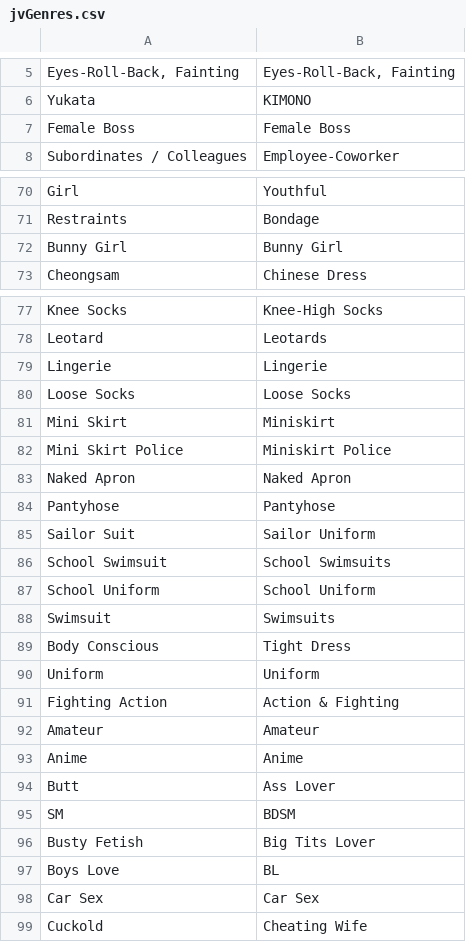
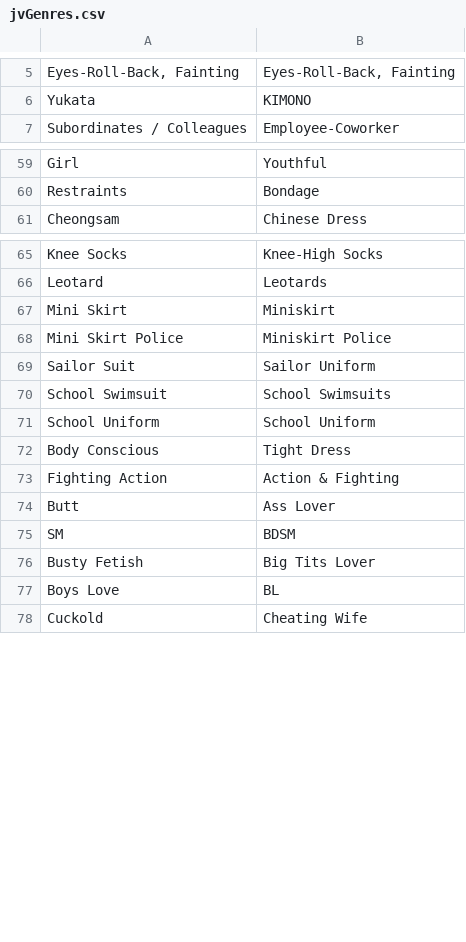
Before and after one commit to javinizer/Javinizer, a CSV file: src/Javinizer/jvGenres.csv, drawn as a sheet; only a part is shown, gaps mark what is left out; the diff covers the shown part only; the diff names each change by its address in the sheet, - before the commit and + after, or states it on an @@ line.

```diff
--- a/src/Javinizer/jvGenres.csv
+++ b/src/Javinizer/jvGenres.csv
-row 7: Female Boss | Female Boss
-row 72: Bunny Girl | Bunny Girl
-row 79: Lingerie | Lingerie
-row 80: Loose Socks | Loose Socks
-row 83: Naked Apron | Naked Apron
-row 84: Pantyhose | Pantyhose
-row 88: Swimsuit | Swimsuits
-row 90: Uniform | Uniform
-row 92: Amateur | Amateur
-row 93: Anime | Anime
-row 98: Car Sex | Car Sex
```
Also changed, not shown: 16 removed rows and 1 edited cell elsewhere in this file.
